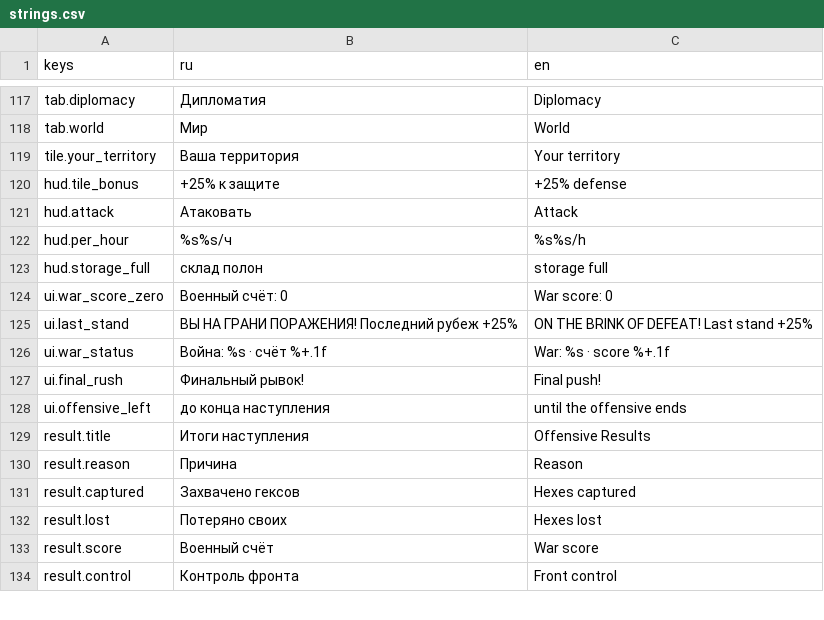
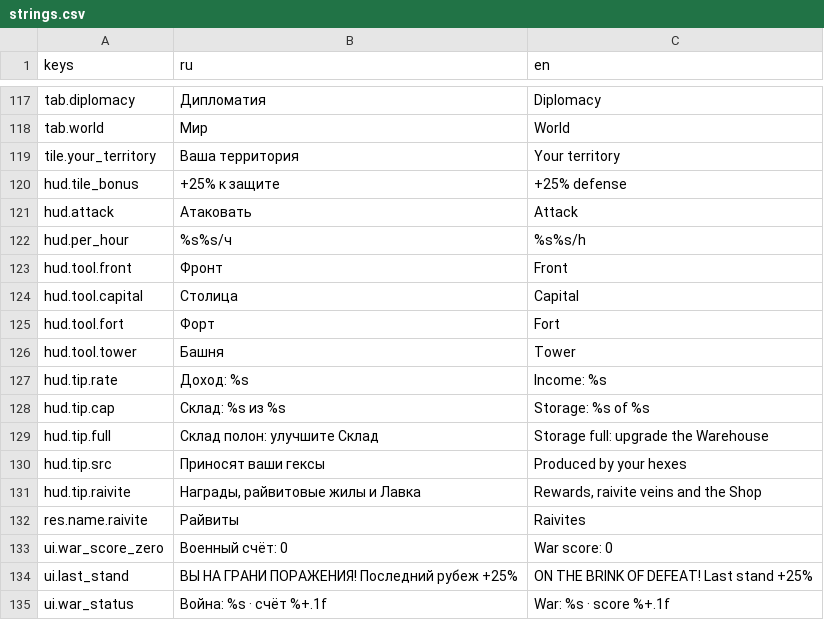
Before and after one commit to kaboomenko/Raivon, a CSV file: game/locale/strings.csv, drawn as a sheet; only a part is shown, gaps mark what is left out; the shorter side is filled out with more unchanged rows; removed rows and columns are numbered as before the commit, all else as after; the diff names each change by its address in the sheet, - before the commit and + after, or states it on an @@ line.

```diff
--- a/game/locale/strings.csv
+++ b/game/locale/strings.csv
-row 123: hud.storage_full | склад полон | storage full
+row 123: hud.tool.front | Фронт | Front
+row 124: hud.tool.capital | Столица | Capital
+row 125: hud.tool.fort | Форт | Fort
+row 126: hud.tool.tower | Башня | Tower
+row 127: hud.tip.rate | Доход: %s | Income: %s
+row 128: hud.tip.cap | Склад: %s из %s | Storage: %s of %s
+row 129: hud.tip.full | Склад полон: улучшите Склад | Storage full: upgrade the Warehouse
+row 130: hud.tip.src | Приносят ваши гексы | Produced by your hexes
+row 131: hud.tip.raivite | Награды, райвитовые жилы и Лавка | Rewards, raivite veins and the Shop
+row 132: res.name.raivite | Райвиты | Raivites
```
Also changed, not shown: 17 other files.
